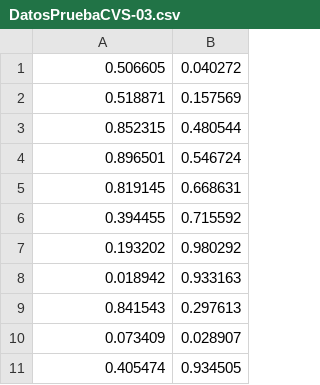
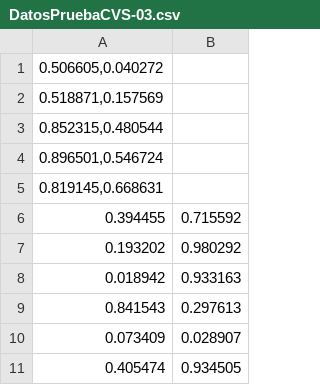
Before and after one commit to LorenaBowen/DatosPrueba, a CSV file: DatosPruebaCVS-03.csv, drawn as a sheet; only a part is shown.

Commit message:
Update DatosPruebaCVS-03.csv

```diff
--- a/DatosPruebaCVS-03.csv
+++ b/DatosPruebaCVS-03.csv
@@ -1,6 +1,6 @@
-0.506605;0.040272
-0.518871;0.157569
-0.852315;0.480544
-0.896501;0.546724
-0.819145;0.668631
+0.506605,0.040272
+0.518871,0.157569
+0.852315,0.480544
+0.896501,0.546724
+0.819145,0.668631
 0.394455;0.715592
```
